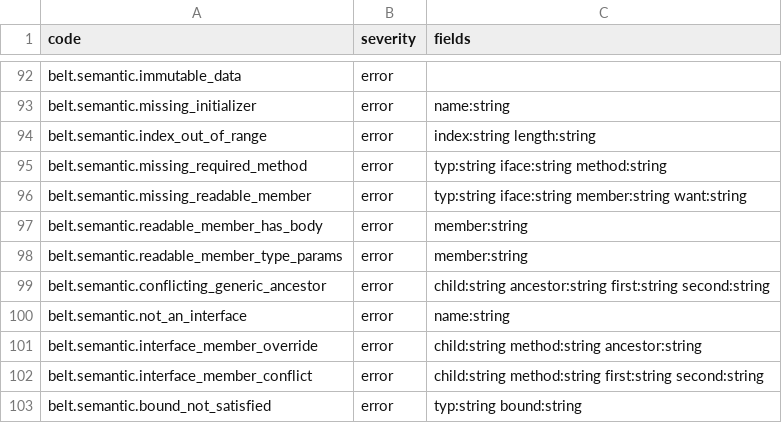
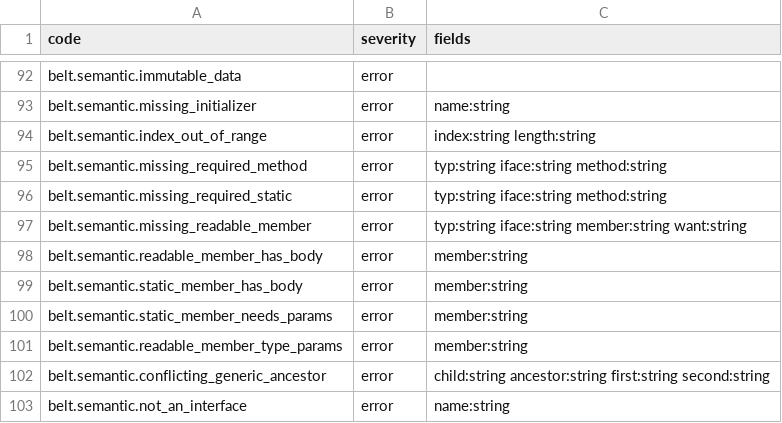
Before and after one commit to masterbelt/masterbelt, a CSV file: pkg/diagnostic/code.csv, drawn as a sheet; only a part is shown, gaps mark what is left out; the shorter side is filled out with more unchanged rows.

```diff
--- a/pkg/diagnostic/code.csv
+++ b/pkg/diagnostic/code.csv
@@ -95,4 +95,7 @@ belt.semantic.index_out_of_range,error,index:string length:string
 belt.semantic.missing_required_method,error,typ:string iface:string method:string
+belt.semantic.missing_required_static,error,typ:string iface:string method:string
 belt.semantic.missing_readable_member,error,typ:string iface:string member:string want:string
 belt.semantic.readable_member_has_body,error,member:string
+belt.semantic.static_member_has_body,error,member:string
+belt.semantic.static_member_needs_params,error,member:string
 belt.semantic.readable_member_type_params,error,member:string
```
Also changed, not shown: pkg/diagnostic/messages/en.csv, pkg/diagnostic/messages/ja.csv, 29 other files.
